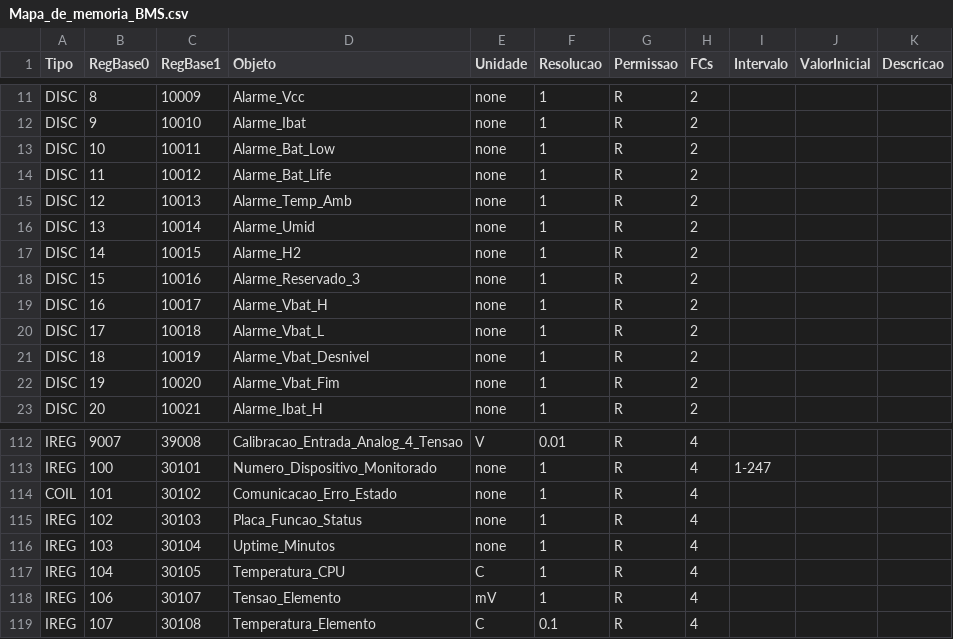
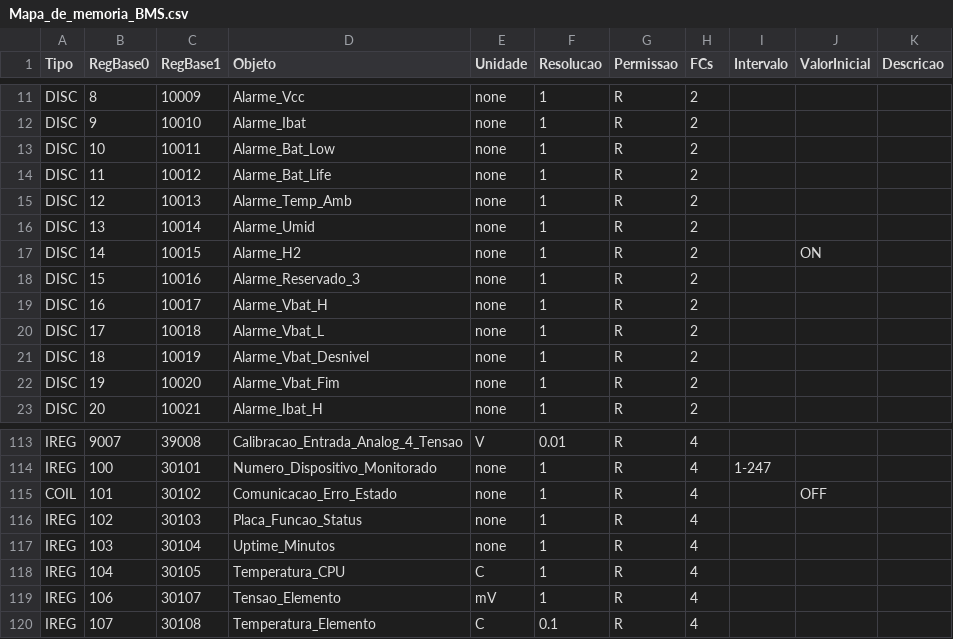
Before and after one commit to bacgraf/EmuladorMODBUSRTU, a CSV file: Documentação/Mapa_de_memoria_BMS.csv, drawn as a sheet; only a part is shown, gaps mark what is left out; the diff covers the shown part only.

```diff
--- a/Documentação/Mapa_de_memoria_BMS.csv
+++ b/Documentação/Mapa_de_memoria_BMS.csv
@@ -16,3 +16,3 @@ DISC,12,10013,Alarme_Temp_Amb,none,1,R,2,,,
 DISC,13,10014,Alarme_Umid,none,1,R,2,,,
-DISC,14,10015,Alarme_H2,none,1,R,2,,,
+DISC,14,10015,Alarme_H2,none,1,R,2,,ON,
 DISC,15,10016,Alarme_Reservado_3,none,1,R,2,,,
@@ -113,3 +114,3 @@ IREG,9007,39008,Calibracao_Entrada_Analog_4_Tensao,V,0.01,R,4,,,
 IREG,100,30101,Numero_Dispositivo_Monitorado,none,1,R,4,1-247,,
-COIL,101,30102,Comunicacao_Erro_Estado,none,1,R,4,,,
+COIL,101,30102,Comunicacao_Erro_Estado,none,1,R,4,,OFF,
 IREG,102,30103,Placa_Funcao_Status,none,1,R,4,,,
```
Also changed, not shown: 4 added rows and 42 edited cells elsewhere in this file, 8 other files.
